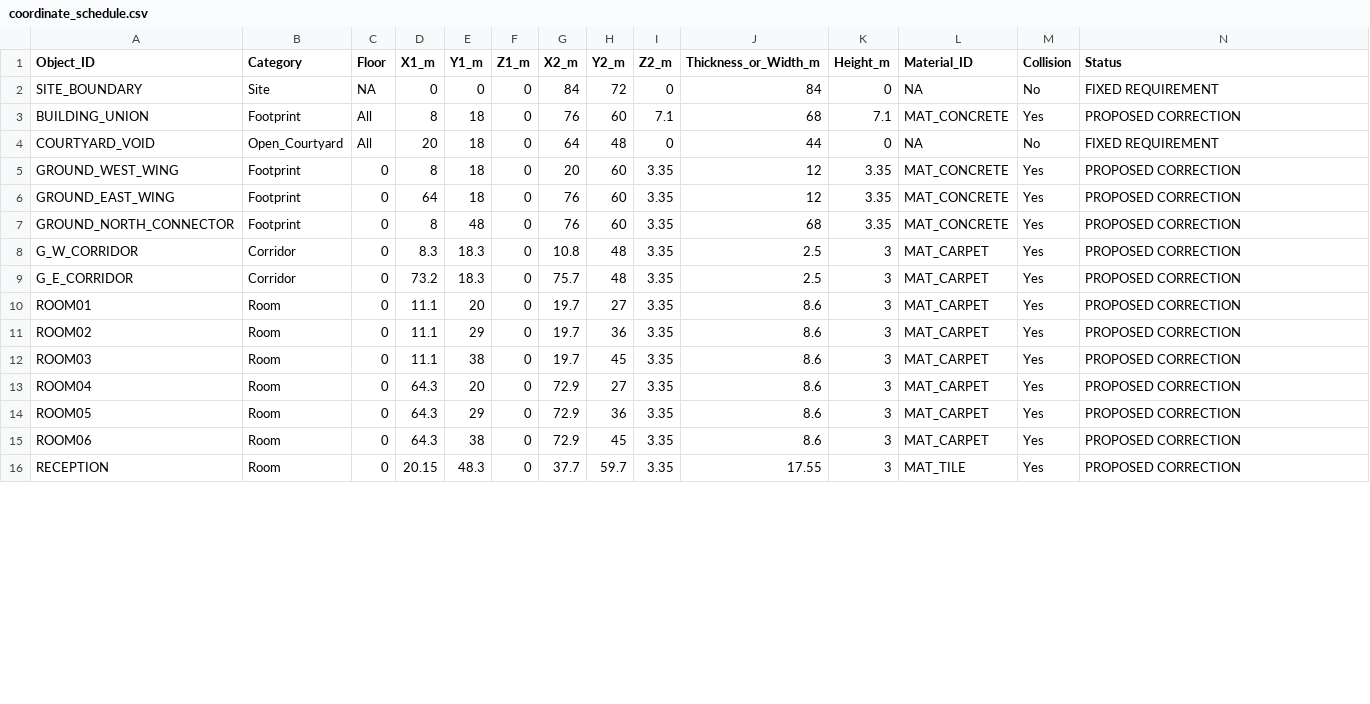
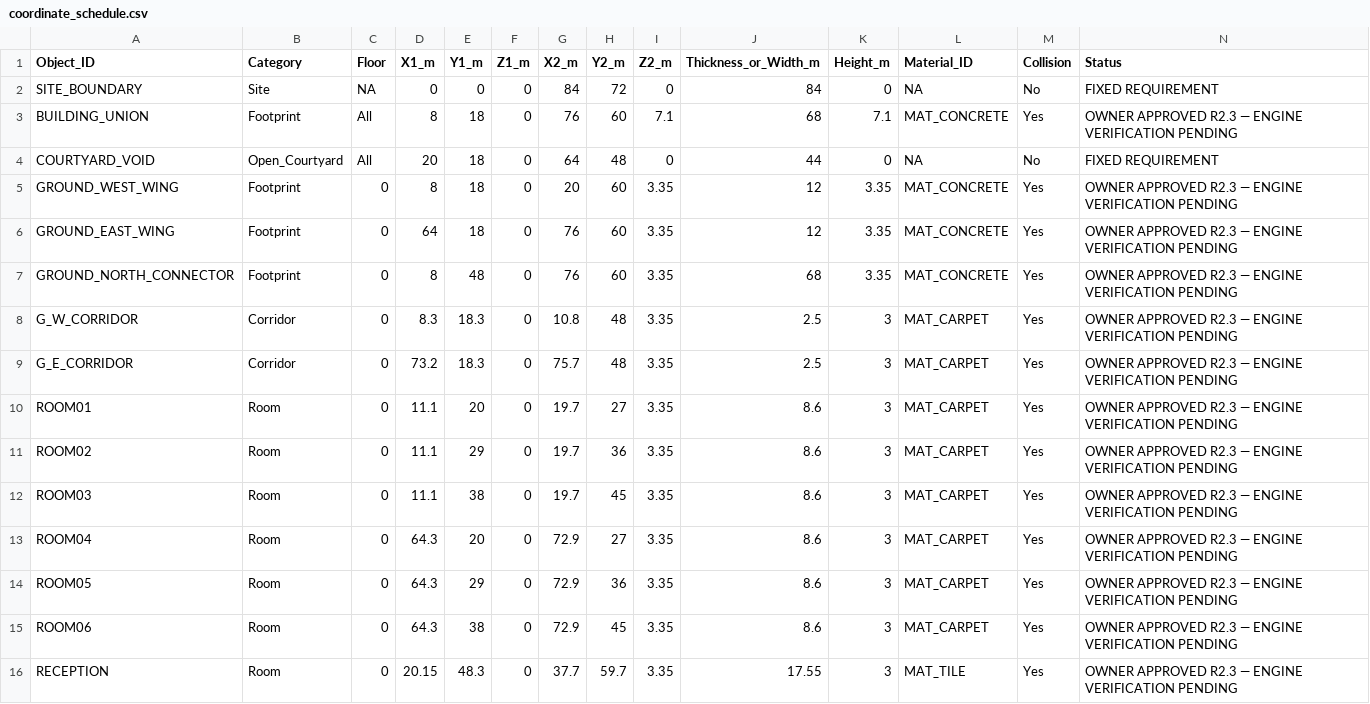
Before and after one commit to Haigone/UEFN-w-Kavasaki, a CSV file: Horror Motel Fable/coordinate_schedule.csv, drawn as a sheet; only a part is shown; the diff covers the shown part only.

Commit message:
Synchronize owner-approved LD-GEO R2.3 schedules

```diff
--- a/Horror Motel Fable/coordinate_schedule.csv
+++ b/Horror Motel Fable/coordinate_schedule.csv
@@ -2,15 +2,15 @@ Object_ID,Category,Floor,X1_m,Y1_m,Z1_m,X2_m,Y2_m,Z2_m,Thickness_or_Width_m,Heig
 SITE_BOUNDARY,Site,NA,0,0,0,84,72,0,84,0,NA,No,FIXED REQUIREMENT
-BUILDING_UNION,Footprint,All,8,18,0,76,60,7.1,68,7.1,MAT_CONCRETE,Yes,PROPOSED CORRECTION
+BUILDING_UNION,Footprint,All,8,18,0,76,60,7.1,68,7.1,MAT_CONCRETE,Yes,OWNER APPROVED R2.3 — ENGINE VERIFICATION PENDING
 COURTYARD_VOID,Open_Courtyard,All,20,18,0,64,48,0,44,0,NA,No,FIXED REQUIREMENT
-GROUND_WEST_WING,Footprint,0,8,18,0,20,60,3.35,12,3.35,MAT_CONCRETE,Yes,PROPOSED CORRECTION
-GROUND_EAST_WING,Footprint,0,64,18,0,76,60,3.35,12,3.35,MAT_CONCRETE,Yes,PROPOSED CORRECTION
-GROUND_NORTH_CONNECTOR,Footprint,0,8,48,0,76,60,3.35,68,3.35,MAT_CONCRETE,Yes,PROPOSED CORRECTION
-G_W_CORRIDOR,Corridor,0,8.3,18.3,0,10.8,48,3.35,2.5,3,MAT_CARPET,Yes,PROPOSED CORRECTION
-G_E_CORRIDOR,Corridor,0,73.2,18.3,0,75.7,48,3.35,2.5,3,MAT_CARPET,Yes,PROPOSED CORRECTION
-ROOM01,Room,0,11.1,20,0,19.7,27,3.35,8.6,3,MAT_CARPET,Yes,PROPOSED CORRECTION
-ROOM02,Room,0,11.1,29,0,19.7,36,3.35,8.6,3,MAT_CARPET,Yes,PROPOSED CORRECTION
-ROOM03,Room,0,11.1,38,0,19.7,45,3.35,8.6,3,MAT_CARPET,Yes,PROPOSED CORRECTION
-ROOM04,Room,0,64.3,20,0,72.9,27,3.35,8.6,3,MAT_CARPET,Yes,PROPOSED CORRECTION
-ROOM05,Room,0,64.3,29,0,72.9,36,3.35,8.6,3,MAT_CARPET,Yes,PROPOSED CORRECTION
-ROOM06,Room,0,64.3,38,0,72.9,45,3.35,8.6,3,MAT_CARPET,Yes,PROPOSED CORRECTION
-RECEPTION,Room,0,20.15,48.3,0,37.7,59.7,3.35,17.55,3,MAT_TILE,Yes,PROPOSED CORRECTION
+GROUND_WEST_WING,Footprint,0,8,18,0,20,60,3.35,12,3.35,MAT_CONCRETE,Yes,OWNER APPROVED R2.3 — ENGINE VERIFICATION PENDING
+GROUND_EAST_WING,Footprint,0,64,18,0,76,60,3.35,12,3.35,MAT_CONCRETE,Yes,OWNER APPROVED R2.3 — ENGINE VERIFICATION PENDING
+GROUND_NORTH_CONNECTOR,Footprint,0,8,48,0,76,60,3.35,68,3.35,MAT_CONCRETE,Yes,OWNER APPROVED R2.3 — ENGINE VERIFICATION PENDING
+G_W_CORRIDOR,Corridor,0,8.3,18.3,0,10.8,48,3.35,2.5,3,MAT_CARPET,Yes,OWNER APPROVED R2.3 — ENGINE VERIFICATION PENDING
+G_E_CORRIDOR,Corridor,0,73.2,18.3,0,75.7,48,3.35,2.5,3,MAT_CARPET,Yes,OWNER APPROVED R2.3 — ENGINE VERIFICATION PENDING
+ROOM01,Room,0,11.1,20,0,19.7,27,3.35,8.6,3,MAT_CARPET,Yes,OWNER APPROVED R2.3 — ENGINE VERIFICATION PENDING
+ROOM02,Room,0,11.1,29,0,19.7,36,3.35,8.6,3,MAT_CARPET,Yes,OWNER APPROVED R2.3 — ENGINE VERIFICATION PENDING
+ROOM03,Room,0,11.1,38,0,19.7,45,3.35,8.6,3,MAT_CARPET,Yes,OWNER APPROVED R2.3 — ENGINE VERIFICATION PENDING
+ROOM04,Room,0,64.3,20,0,72.9,27,3.35,8.6,3,MAT_CARPET,Yes,OWNER APPROVED R2.3 — ENGINE VERIFICATION PENDING
+ROOM05,Room,0,64.3,29,0,72.9,36,3.35,8.6,3,MAT_CARPET,Yes,OWNER APPROVED R2.3 — ENGINE VERIFICATION PENDING
+ROOM06,Room,0,64.3,38,0,72.9,45,3.35,8.6,3,MAT_CARPET,Yes,OWNER APPROVED R2.3 — ENGINE VERIFICATION PENDING
+RECEPTION,Room,0,20.15,48.3,0,37.7,59.7,3.35,17.55,3,MAT_TILE,Yes,OWNER APPROVED R2.3 — ENGINE VERIFICATION PENDING
```
Also changed, not shown: 5 added rows and 43 edited cells elsewhere in this file.
